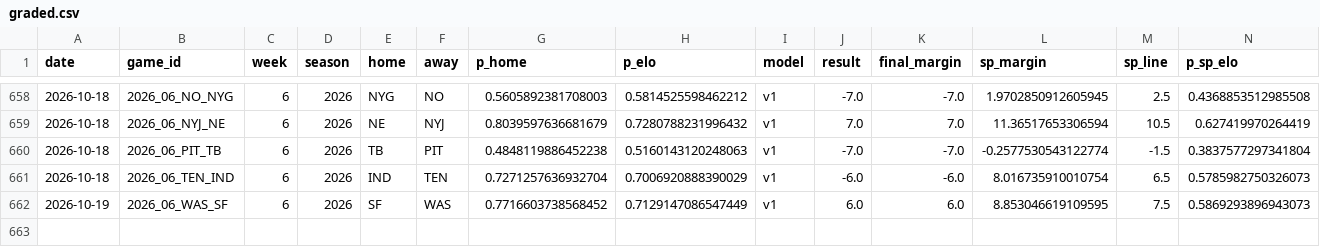
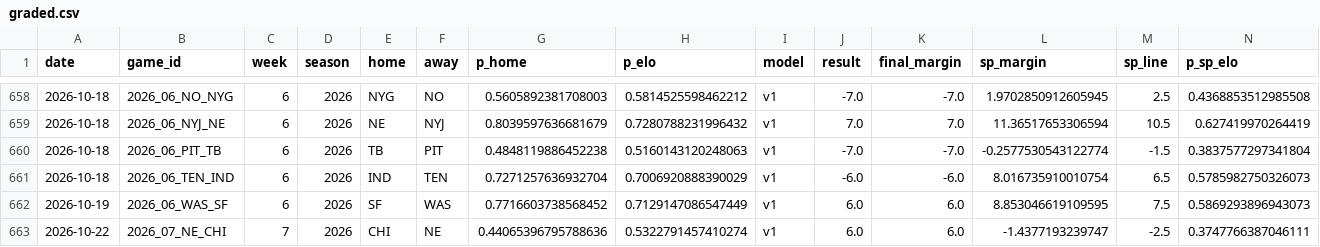
Before and after one commit to azcal/mbm-nfl, a CSV file: logs/graded.csv, drawn as a sheet; only a part is shown, gaps mark what is left out; rows hold the shown columns only; the diff names each change by its address in the sheet, - before the commit and + after, or states it on an @@ line.

```diff
--- a/logs/graded.csv
+++ b/logs/graded.csv
+row 663: 2026-10-22 | 2026_07_NE_CHI | 7 | 2026 | CHI | NE | 0.44065396795788636 | 0.5322791457410274 | v1 | 6.0 | 6.0 | -1.4377193239747 | -2.5 | 0.3747766387046111
```
Also changed, not shown: logs/edgedesk_export.csv, logs/picks.csv, 6 other files.
